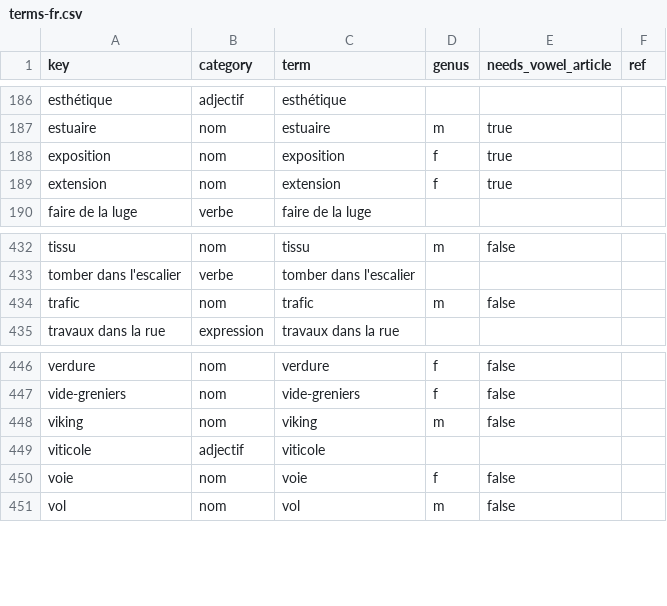
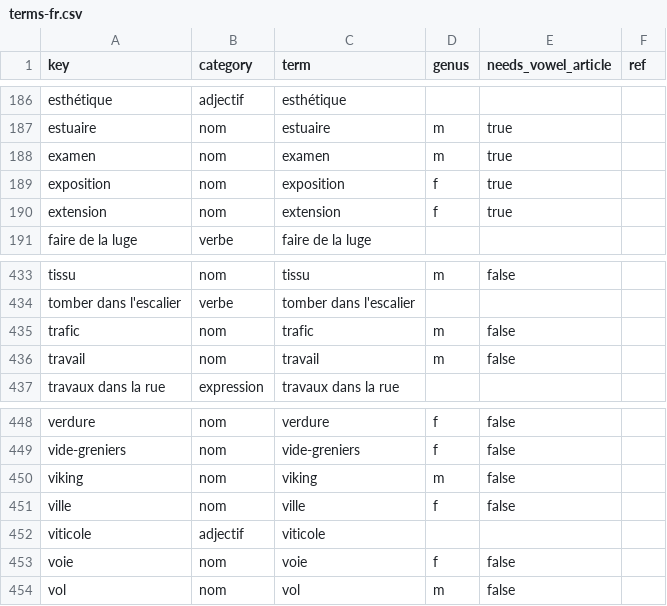
Before and after one commit to joscco/French, a CSV file: data/generated/terms-fr.csv, drawn as a sheet; only a part is shown, gaps mark what is left out; the diff names each change by its address in the sheet, - before the commit and + after, or states it on an @@ line.

```diff
--- a/data/generated/terms-fr.csv
+++ b/data/generated/terms-fr.csv
+row 188: examen | nom | examen | m | true
+row 436: travail | nom | travail | m | false
+row 451: ville | nom | ville | f | false
```
Also changed, not shown: 3 other files.
